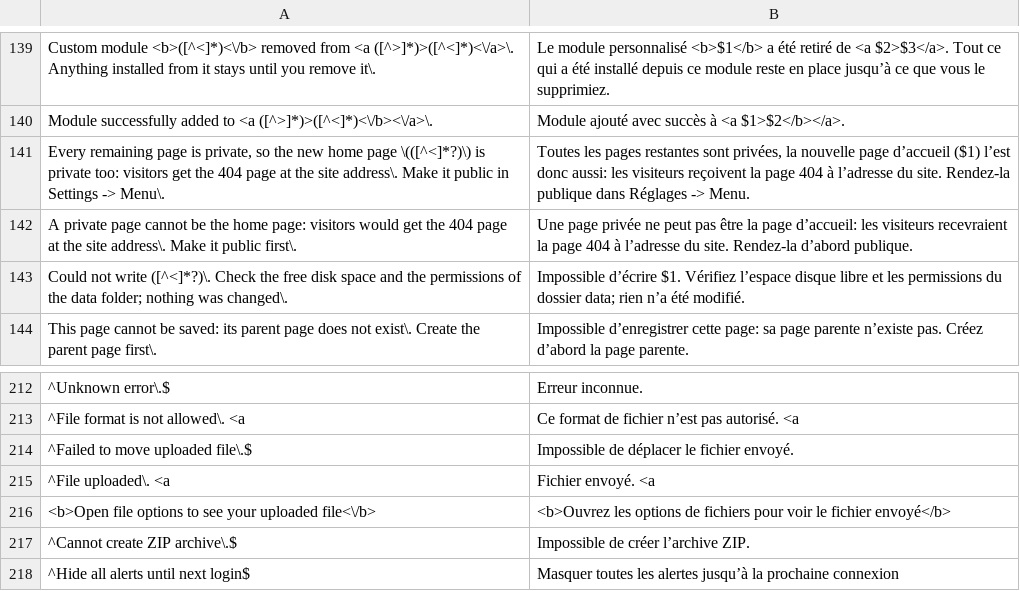
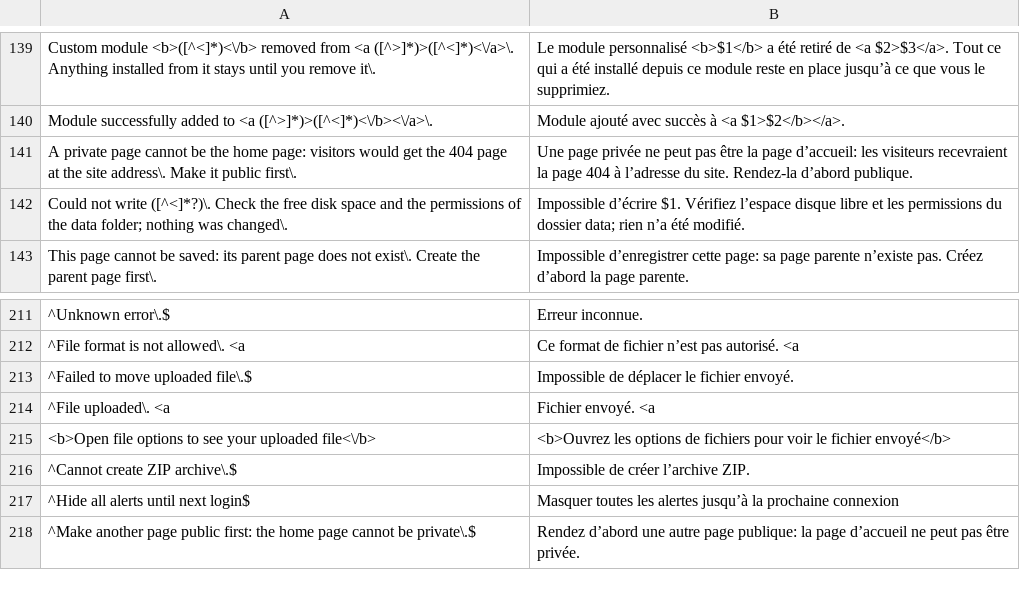
Before and after one commit to robiso/translation-french, a CSV file: fr.csv, drawn as a sheet; only a part is shown, gaps mark what is left out; removed rows and columns are numbered as before the commit, all else as after; the diff names each change by its address in the sheet, - before the commit and + after, or states it on an @@ line.

Commit message:
translation-french 3.1.7: new home-page alert from core a4a3f1b translated, removed alert dropped; model draft, review welcome
The 3.7.0 branch head (a4a3f1b) changed two alerts:
- added: "Make another page public first: the home page cannot be private."
  (deleting the home page while every other page is private). One anchored
  row (^...$) translates it.
- removed: "Every remaining page is private, so the new home page (...) is
  private too: ...". Its row is dropped; the core no longer raises it.

Nothing else changes in this commit; it goes out together with the previous
one as 3.1.7.

MODEL DRAFT: the new wording was written by an AI model (Claude Opus 5.5)
without a native-speaker review. Corrections from speakers are welcome as
issues or pull requests.

Tested before the push: the CSV through the plugin's own str_getcsv call on
PHP 8.5 and 7.4; the alert listener on every alert of a4a3f1b through the
core's own alert() (all translated, tags identical), and on 1b8141c, 3542163,
19b242e and 3.6.0 (the removed alert now passes through unchanged); the
settings output identical to the previous version; and the plugin installed
on a4a3f1b with real failed-login, backup, cache-refresh and update-box pages.

```diff
--- a/fr.csv
+++ b/fr.csv
-row 141: Every remaining page is private, so the new home page \(([^<]*?)\) is private too: visitors get the 404 page at the site address\. Make it public in Settings -> Menu\. | Toutes les pages restantes sont privées, la nouvelle page d’accueil ($1) l’est donc aussi: les visiteurs reçoivent la page 404 à l’adresse du site. Rendez-la publique dans Réglages -> Menu.
+row 218: ^Make another page public first: the home page cannot be private\.$ | Rendez d’abord une autre page publique: la page d’accueil ne peut pas être privée.
```
